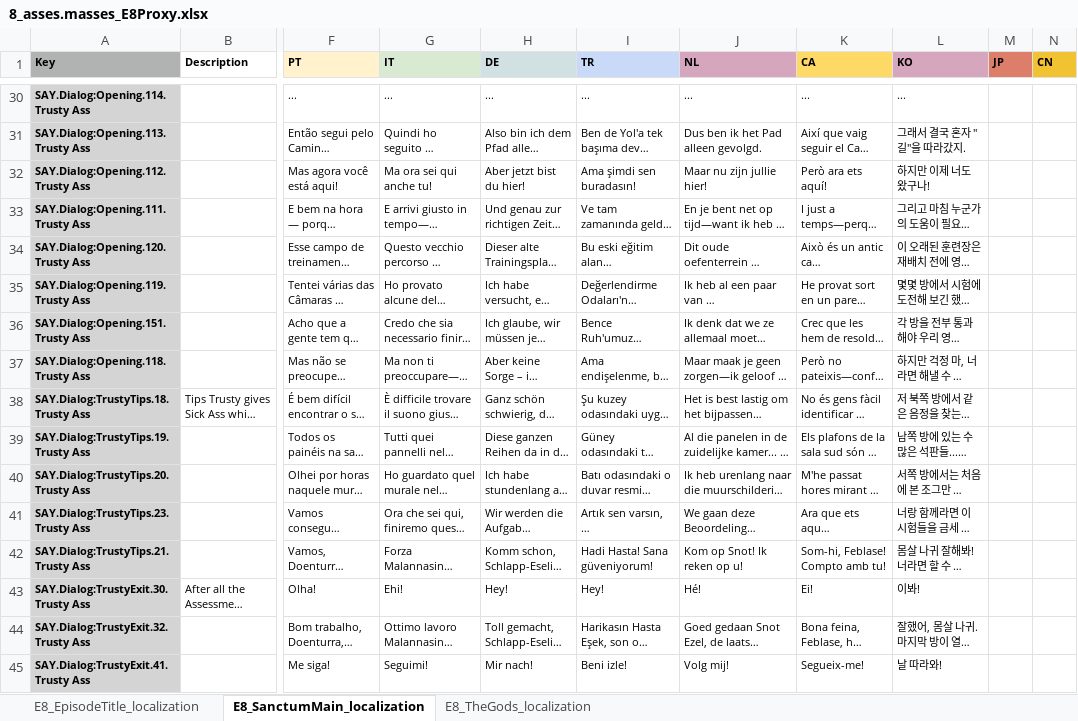
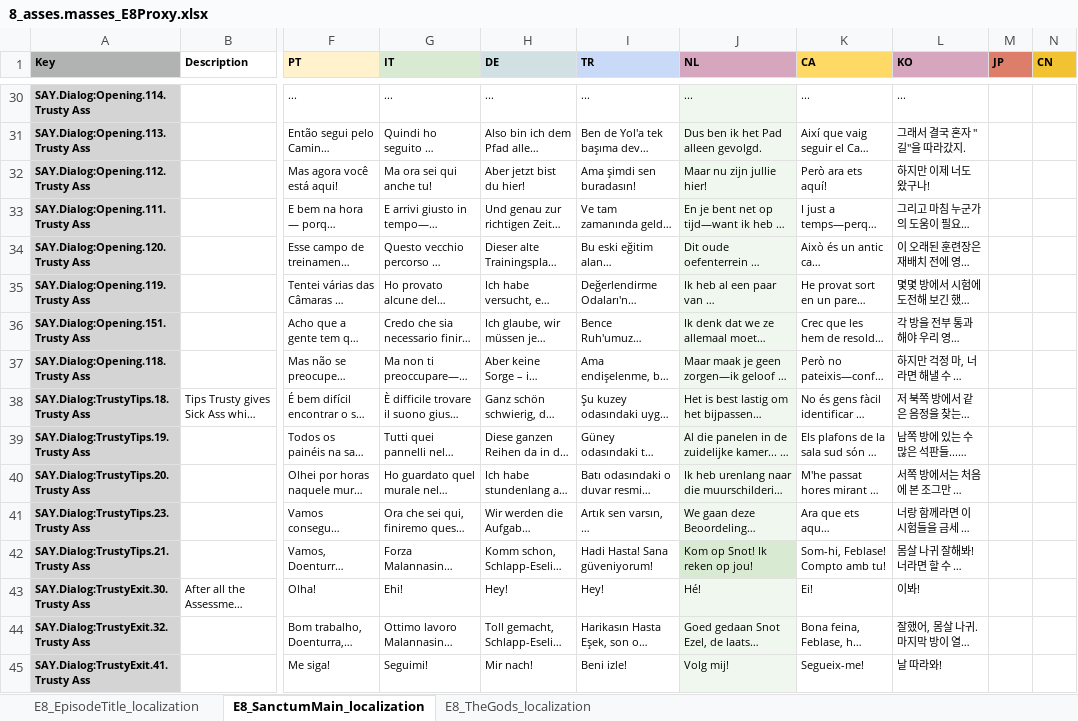
Before and after one commit to TomVDH/AM_FL_TRANS, an Excel workbook: excels/Originals/8_asses.masses_E8Proxy.xlsx, sheet E8_SanctumMain_localization, drawn as a sheet; only a part is shown, gaps mark what is left out; long unchanged cells end in …; values as stored, in another font and other column widths than the file's, no borders; charts and pictures not drawn; the diff covers the shown part only; the diff names each change by its address in the sheet, - before the commit and + after, or states it on an @@ line.

```diff
--- a/excels/Originals/8_asses.masses_E8Proxy.xlsx (sheet E8_SanctumMain_localization)
+++ b/excels/Originals/8_asses.masses_E8Proxy.xlsx (sheet E8_SanctumMain_localization)
-J30:J41 fill: none
+J30:J41 fill: #EFF7EE
-J42 (NL): Kom op Snot! Ik reken op u!
+J42 (NL): Kom op Snot! Ik reken op jou!
-J42 fill: none
+J42 fill: #D9EAD2
-J43:J45 fill: none
+J43:J45 fill: #EFF7EE
```
Also changed, not shown: cell formats elsewhere in this sheet, sheet E8_TheGods_localization, sheet E8_EpisodeTitle_localization, excels/0_asses.masses_Manager+Intermissions+E0Proxy.xlsx, excels/8_asses.masses_E8Proxy.xlsx, 2 other files.
